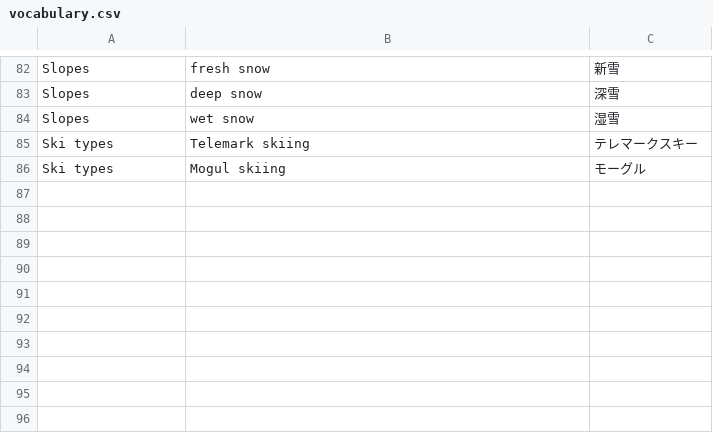
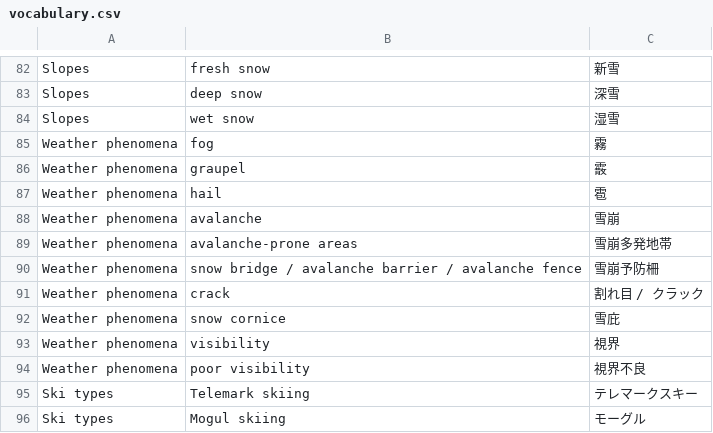
Before and after one commit to noritada/skiing-snowboarding-glossary, a CSV file: vocabulary.csv, drawn as a sheet; only a part is shown, gaps mark what is left out; the diff names each change by its address in the sheet, - before the commit and + after, or states it on an @@ line.

Commit message:
Add 10 words

```diff
--- a/vocabulary.csv
+++ b/vocabulary.csv
+row 85: Weather phenomena | fog | 霧
+row 86: Weather phenomena | graupel | 霰
+row 87: Weather phenomena | hail | 雹
+row 88: Weather phenomena | avalanche | 雪崩
+row 89: Weather phenomena | avalanche-prone areas | 雪崩多発地帯
+row 90: Weather phenomena | snow bridge / avalanche barrier / avalanche fence | 雪崩予防柵
+row 91: Weather phenomena | crack | 割れ目 / クラック
+row 92: Weather phenomena | snow cornice | 雪庇
+row 93: Weather phenomena | visibility | 視界
+row 94: Weather phenomena | poor visibility | 視界不良
```
